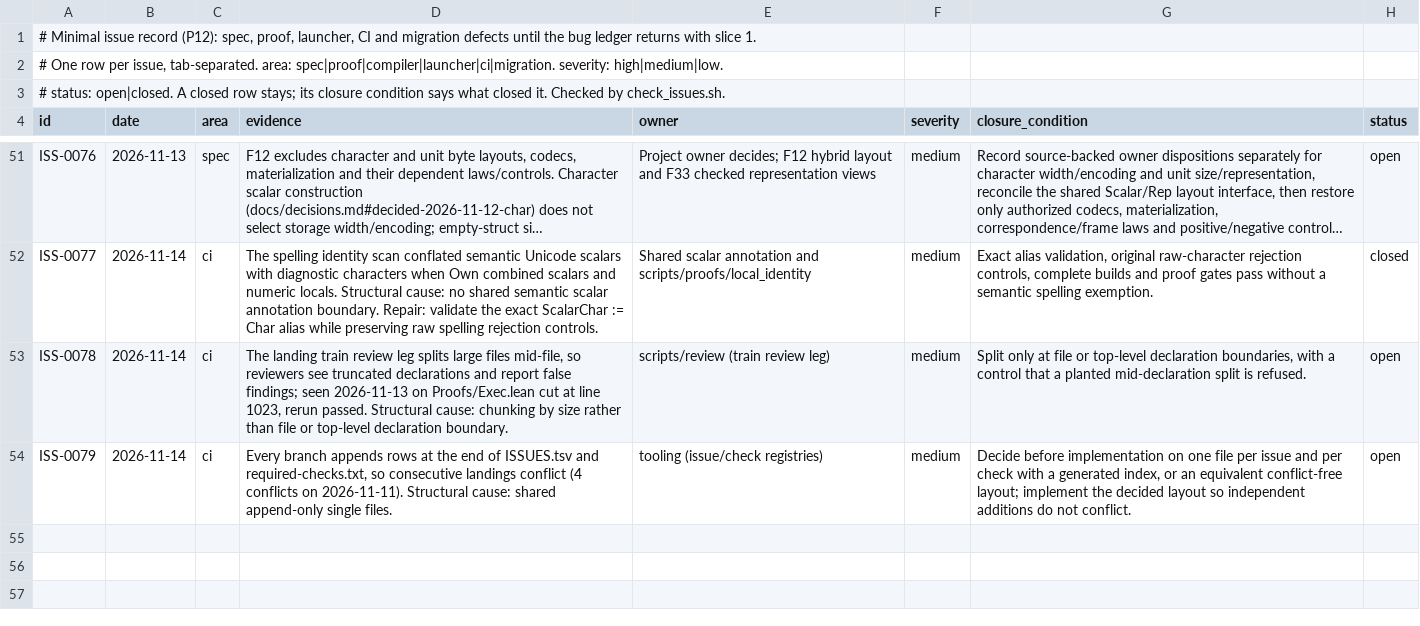
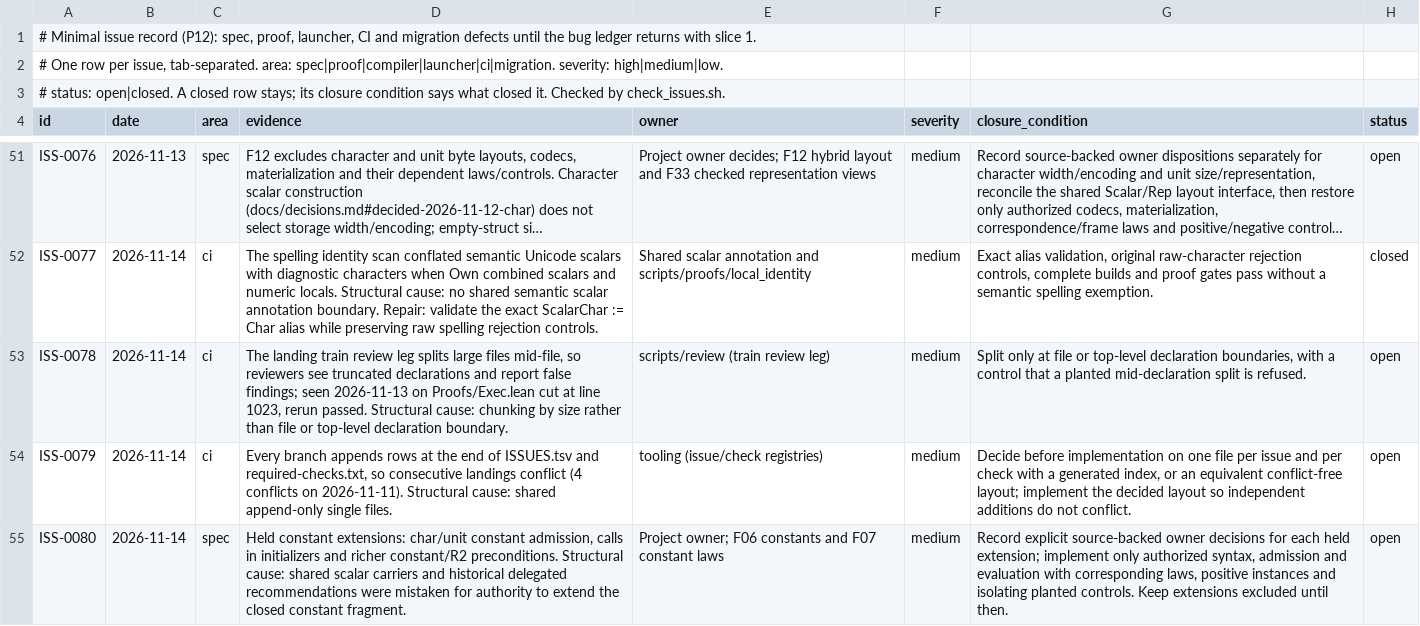
Before and after one commit to lambdaclass/concrete, a TSV file: ISSUES.tsv, drawn as a sheet; only a part is shown, gaps mark what is left out; long unchanged cells end in …; the diff names each change by its address in the sheet, - before the commit and + after, or states it on an @@ line.

```diff
--- a/ISSUES.tsv
+++ b/ISSUES.tsv
+row 55: ISS-0080 | 2026-11-14 | spec | Held constant extensions: char/unit constant admission, calls in initializers and richer constant/R2 preconditions. Structural cause: shared scalar carriers and historical delegated recommendations were mistaken for authority to extend the closed constant fragment. | Project owner; F06 constants and F07 constant laws | medium | Record explicit source-backed owner decisions for each held extension; implement only authorized syntax, admission and evaluation with corresponding laws, positive instances and isolating planted controls. Keep extensions excluded until then. | open
```
Also changed, not shown: 4 other files.
